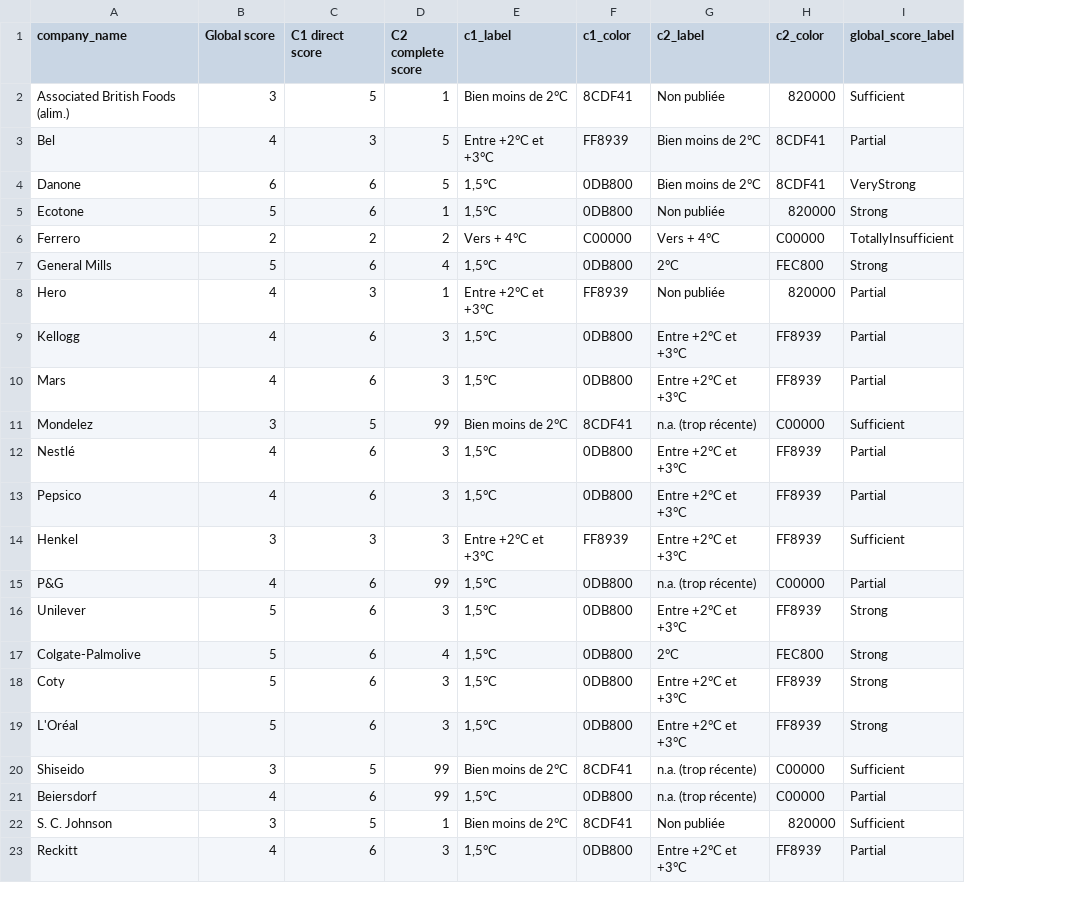
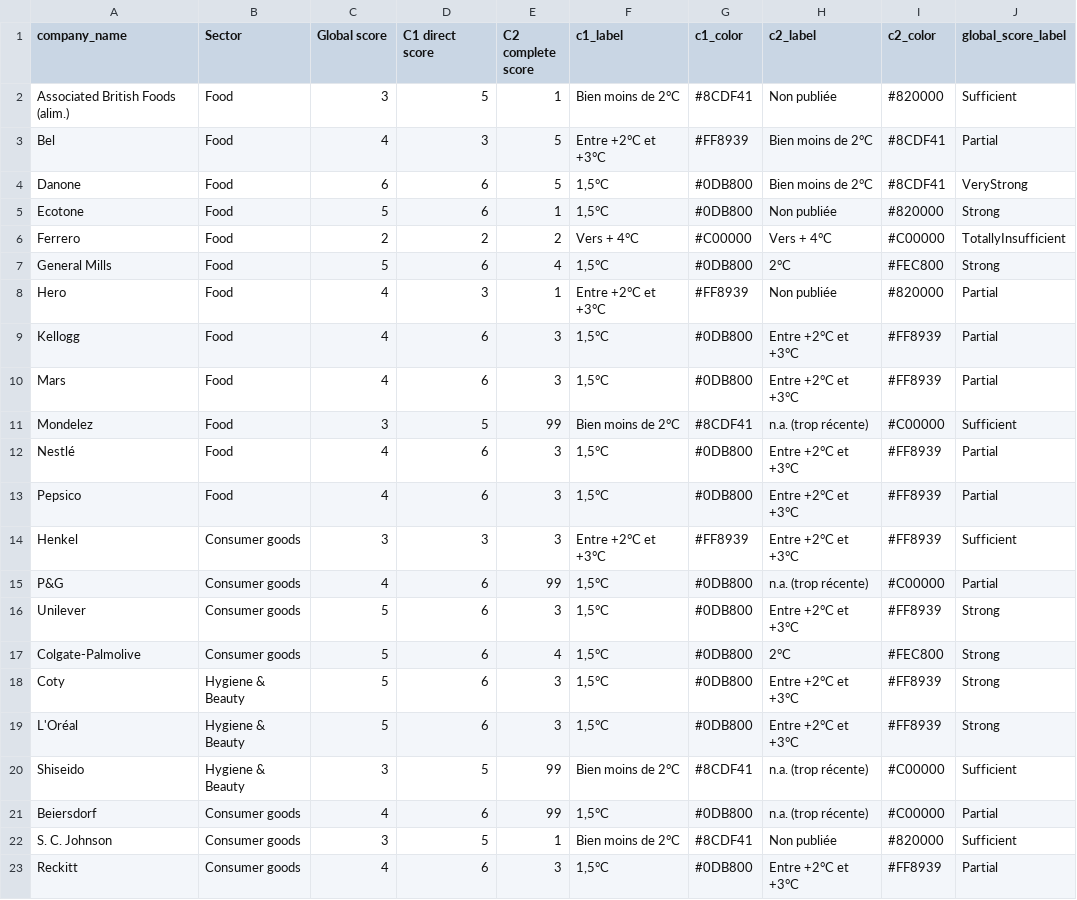
Before and after one commit to dataforgoodfr/batch10_notaclimat, a CSV file: dashboard/data/t1b4.csv, drawn as a sheet; only a part is shown; addresses are those after the commit; the diff covers the shown part only; the diff names each change by its address in the sheet, - before the commit and + after, or states it on an @@ line.

Commit message:
Minor fix to colorcoding + first try at displaying data on app for t1b4

```diff
--- a/dashboard/data/t1b4.csv
+++ b/dashboard/data/t1b4.csv
+column B (Sector), rows 2-23: Food | Food | Food | Food | Food | Food | Food | Food | Food | Food | Food | Food | Consumer goods | Consumer goods | Consumer goods | Consumer goods | Hygiene & Beauty | Hygiene & Beauty | Hygiene & Beauty | Consumer goods | Consumer goods | Consumer goods
-G2 (c1_color): 8CDF41
+G2 (c1_color): #8CDF41
-I2 (c2_color): 820000
+I2 (c2_color): #820000
-G3 (c1_color): FF8939
+G3 (c1_color): #FF8939
-I3:I4 (c2_color): 8CDF41
+I3:I4 (c2_color): #8CDF41
-G4:G5 (c1_color): 0DB800
+G4:G5 (c1_color): #0DB800
-I5 (c2_color): 820000
+I5 (c2_color): #820000
-G6 (c1_color): C00000
+G6 (c1_color): #C00000
-I6 (c2_color): C00000
+I6 (c2_color): #C00000
-G7 (c1_color): 0DB800
+G7 (c1_color): #0DB800
-I7 (c2_color): FEC800
+I7 (c2_color): #FEC800
-G8 (c1_color): FF8939
+G8 (c1_color): #FF8939
-I8 (c2_color): 820000
+I8 (c2_color): #820000
-G9:G10 (c1_color): 0DB800
+G9:G10 (c1_color): #0DB800
-I9:I10 (c2_color): FF8939
+I9:I10 (c2_color): #FF8939
-G11 (c1_color): 8CDF41
+G11 (c1_color): #8CDF41
-I11 (c2_color): C00000
+I11 (c2_color): #C00000
-G12:G13 (c1_color): 0DB800
+G12:G13 (c1_color): #0DB800
-I12:I14 (c2_color): FF8939
+I12:I14 (c2_color): #FF8939
-G14 (c1_color): FF8939
+G14 (c1_color): #FF8939
-G15:G19 (c1_color): 0DB800
+G15:G19 (c1_color): #0DB800
-I15 (c2_color): C00000
+I15 (c2_color): #C00000
-I16 (c2_color): FF8939
+I16 (c2_color): #FF8939
-I17 (c2_color): FEC800
+I17 (c2_color): #FEC800
-I18:I19 (c2_color): FF8939
+I18:I19 (c2_color): #FF8939
-G20 (c1_color): 8CDF41
+G20 (c1_color): #8CDF41
-I20:I21 (c2_color): C00000
+I20:I21 (c2_color): #C00000
-G21 (c1_color): 0DB800
+G21 (c1_color): #0DB800
-G22 (c1_color): 8CDF41
+G22 (c1_color): #8CDF41
-I22 (c2_color): 820000
+I22 (c2_color): #820000
-G23 (c1_color): 0DB800
+G23 (c1_color): #0DB800
-I23 (c2_color): FF8939
+I23 (c2_color): #FF8939
```
Also changed, not shown: 4 edited cells elsewhere in this file, 3 other files.
